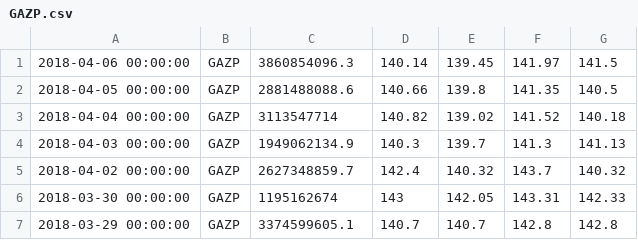
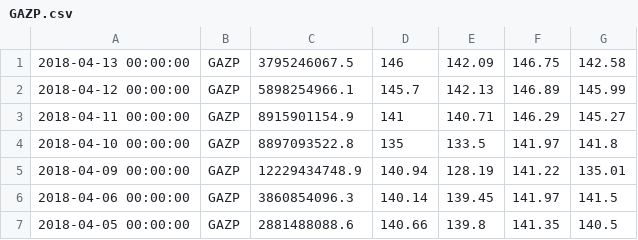
Before and after one commit to MaxT80/Stock_bot, a CSV file: server_bot/static/GAZP.csv, drawn as a sheet; only a part is shown; the shorter side is filled out with more unchanged rows; the diff names each change by its address in the sheet, - before the commit and + after, or states it on an @@ line.

```diff
--- a/server_bot/static/GAZP.csv
+++ b/server_bot/static/GAZP.csv
+row 1: 2018-04-13 00:00:00 | GAZP | 3795246067.5 | 146 | 142.09 | 146.75 | 142.58
+row 2: 2018-04-12 00:00:00 | GAZP | 5898254966.1 | 145.7 | 142.13 | 146.89 | 145.99
+row 3: 2018-04-11 00:00:00 | GAZP | 8915901154.9 | 141 | 140.71 | 146.29 | 145.27
+row 4: 2018-04-10 00:00:00 | GAZP | 8897093522.8 | 135 | 133.5 | 141.97 | 141.8
+row 5: 2018-04-09 00:00:00 | GAZP | 12229434748.9 | 140.94 | 128.19 | 141.22 | 135.01
```
Also changed, not shown: server_bot/static/AFLT.csv, server_bot/static/MFON.csv, 18 other files.
